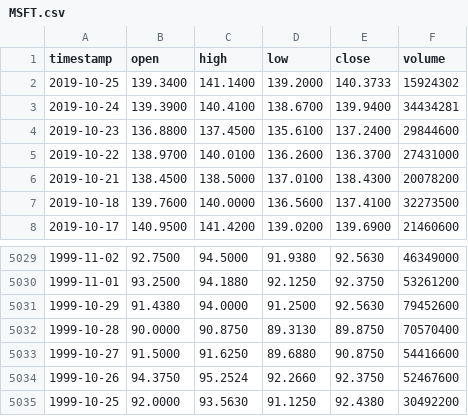
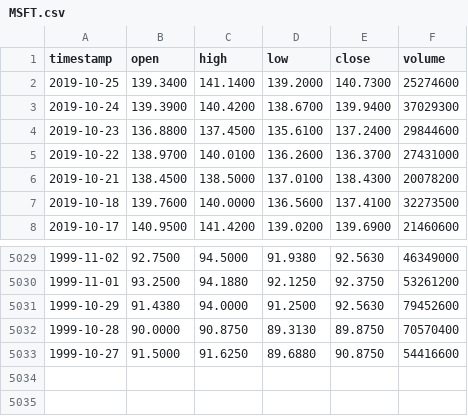
Before and after one commit to rahulsai1999/stockr, a CSV file: temp/data/MSFT.csv, drawn as a sheet; only a part is shown, gaps mark what is left out.

```diff
--- a/temp/data/MSFT.csv
+++ b/temp/data/MSFT.csv
@@ -1,4 +1,4 @@
 timestamp,open,high,low,close,volume
-2019-10-25,139.3400,141.1400,139.2000,140.3733,15924302
-2019-10-24,139.3900,140.4100,138.6700,139.9400,34434281
+2019-10-25,139.3400,141.1400,139.2000,140.7300,25274600
+2019-10-24,139.3900,140.4200,138.6700,139.9400,37029300
 2019-10-23,136.8800,137.4500,135.6100,137.2400,29844600
@@ -5033,3 +5033 @@ timestamp,open,high,low,close,volume
 1999-10-27,91.5000,91.6250,89.6880,90.8750,54416600
-1999-10-26,94.3750,95.2524,92.2660,92.3750,52467600
-1999-10-25,92.0000,93.5630,91.1250,92.4380,30492200
```
Also changed, not shown: 9 other files.
